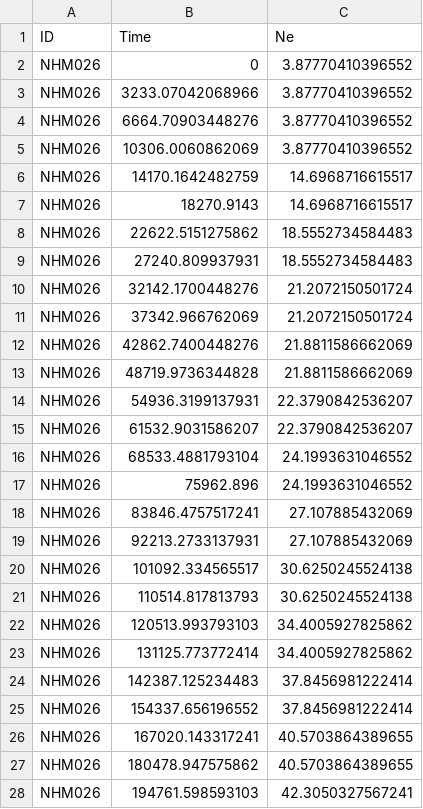
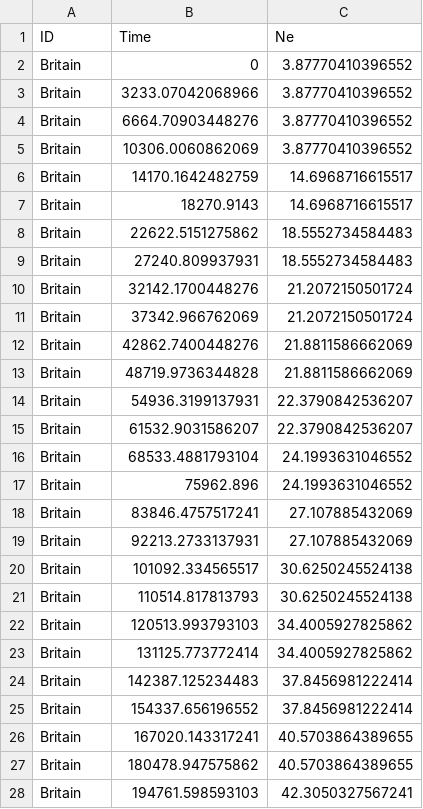
Before and after one commit to saadarif/BVW-LastDays, a CSV file: public/data/data_psmc.csv, drawn as a sheet; only a part is shown; the diff covers the shown part only.

```diff
--- a/public/data/data_psmc.csv
+++ b/public/data/data_psmc.csv
@@ -1,28 +1,28 @@
 ID,Time,Ne
-NHM026,0,3.87770410396552
-NHM026,3233.07042068966,3.87770410396552
-NHM026,6664.70903448276,3.87770410396552
-NHM026,10306.0060862069,3.87770410396552
-NHM026,14170.1642482759,14.6968716615517
-NHM026,18270.9143,14.6968716615517
-NHM026,22622.5151275862,18.5552734584483
-NHM026,27240.809937931,18.5552734584483
-NHM026,32142.1700448276,21.2072150501724
-NHM026,37342.966762069,21.2072150501724
-NHM026,42862.7400448276,21.8811586662069
-NHM026,48719.9736344828,21.8811586662069
-NHM026,54936.3199137931,22.3790842536207
-NHM026,61532.9031586207,22.3790842536207
-NHM026,68533.4881793104,24.1993631046552
-NHM026,75962.896,24.1993631046552
-NHM026,83846.4757517241,27.107885432069
-NHM026,92213.2733137931,27.107885432069
-NHM026,101092.334565517,30.6250245524138
-NHM026,110514.817813793,30.6250245524138
-NHM026,120513.993793103,34.4005927825862
-NHM026,131125.773772414,34.4005927825862
-NHM026,142387.125234483,37.8456981222414
-NHM026,154337.656196552,37.8456981222414
-NHM026,167020.143317241,40.5703864389655
-NHM026,180478.947575862,40.5703864389655
-NHM026,194761.598593103,42.3050327567241
+Britain,0,3.87770410396552
+Britain,3233.07042068966,3.87770410396552
+Britain,6664.70903448276,3.87770410396552
+Britain,10306.0060862069,3.87770410396552
+Britain,14170.1642482759,14.6968716615517
+Britain,18270.9143,14.6968716615517
+Britain,22622.5151275862,18.5552734584483
+Britain,27240.809937931,18.5552734584483
+Britain,32142.1700448276,21.2072150501724
+Britain,37342.966762069,21.2072150501724
+Britain,42862.7400448276,21.8811586662069
+Britain,48719.9736344828,21.8811586662069
+Britain,54936.3199137931,22.3790842536207
+Britain,61532.9031586207,22.3790842536207
+Britain,68533.4881793104,24.1993631046552
+Britain,75962.896,24.1993631046552
+Britain,83846.4757517241,27.107885432069
+Britain,92213.2733137931,27.107885432069
+Britain,101092.334565517,30.6250245524138
+Britain,110514.817813793,30.6250245524138
+Britain,120513.993793103,34.4005927825862
+Britain,131125.773772414,34.4005927825862
+Britain,142387.125234483,37.8456981222414
+Britain,154337.656196552,37.8456981222414
+Britain,167020.143317241,40.5703864389655
+Britain,180478.947575862,40.5703864389655
+Britain,194761.598593103,42.3050327567241
```
Also changed, not shown: 52 edited cells elsewhere in this file, 3 other files.
